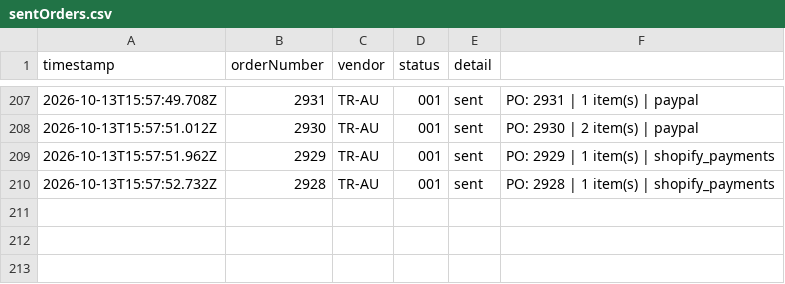
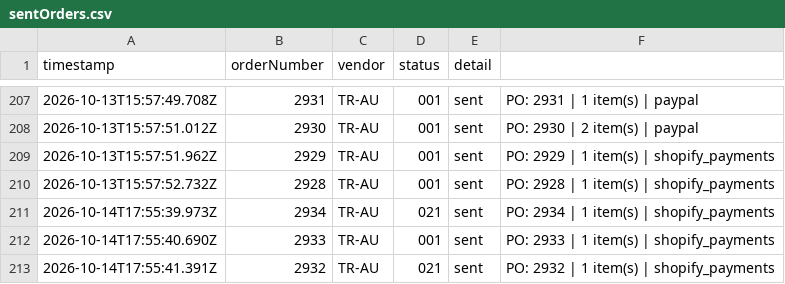
Before and after one commit to miek22/sendOrder, a CSV file: sentOrders.csv, drawn as a sheet; only a part is shown, gaps mark what is left out; the diff names each change by its address in the sheet, - before the commit and + after, or states it on an @@ line.

```diff
--- a/sentOrders.csv
+++ b/sentOrders.csv
+row 211: 2026-10-14T17:55:39.973Z | 2934 | TR-AU | 021 | sent | PO: 2934 | 1 item(s) | shopify_payments
+row 212: 2026-10-14T17:55:40.690Z | 2933 | TR-AU | 001 | sent | PO: 2933 | 1 item(s) | shopify_payments
+row 213: 2026-10-14T17:55:41.391Z | 2932 | TR-AU | 021 | sent | PO: 2932 | 1 item(s) | shopify_payments
```
